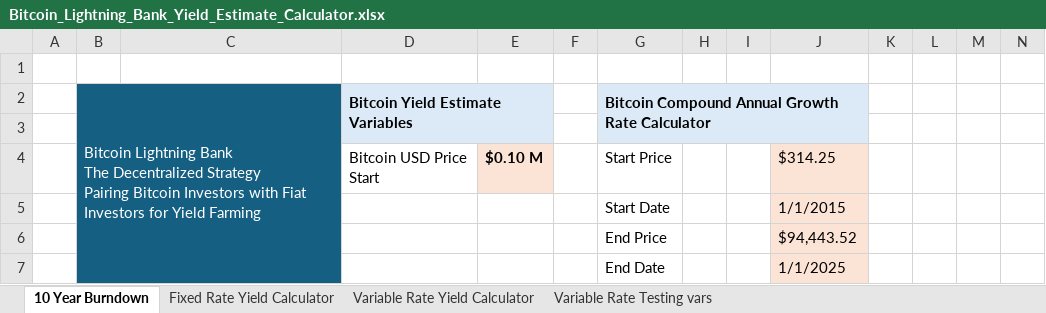
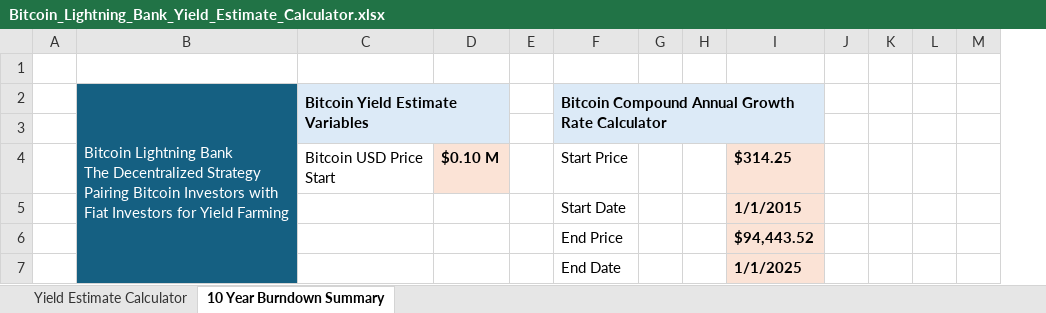
Before and after one commit to Kyle-Hutchinson/Lightning-Bank-Case-Study, an Excel workbook: Bitcoin_Lightning_Bank_Yield_Estimate_Calculator.xlsx, sheet 10 Year Burndown Summary, drawn as a sheet; only a part is shown; values as stored, in another font and other column widths than the file's, no borders; removed rows and columns are numbered as before the commit, all else as after; ↵ is a line break in a cell; the diff covers the shown part only; the diff names each change by its address in the sheet, - before the commit and + after, or states it on an @@ line.

Commit message:
Reduced extra text and column sizes

```diff
--- a/Bitcoin_Lightning_Bank_Yield_Estimate_Calculator.xlsx (sheet 10 Year Burndown Summary)
+++ b/Bitcoin_Lightning_Bank_Yield_Estimate_Calculator.xlsx (sheet 10 Year Burndown Summary)
-sheet tab: 10 Year Burndown
+sheet tab: 10 Year Burndown Summary
-sheet tab: Fixed Rate Yield Calculator
+sheet tab: Yield Estimate Calculator
-sheet tab: Variable Rate Yield Calculator
-sheet tab: Variable Rate Testing vars
@@ sheet tab order changed: Yield Estimate Calculator | 10 Year Burndown Summary @@
-column B, row 2: Bitcoin Lightning Bank ↵ The Decentralized Strategy ↵ Pairing Bitcoin Investors with Fiat Investors for Yield Farming
-B2: (empty)
+B2: Bitcoin Lightning Bank ↵ The Decentralized Strategy ↵ Pairing Bitcoin Investors with Fiat Investors for Yield Farming
+B2:B8 merged
-I4:I7 bold: off
+I4:I7 bold: on
```
Also changed, not shown: 3 edited cells and cell formats elsewhere in this sheet, sheet Yield Estimate Calculator, formulas that keep their value.
